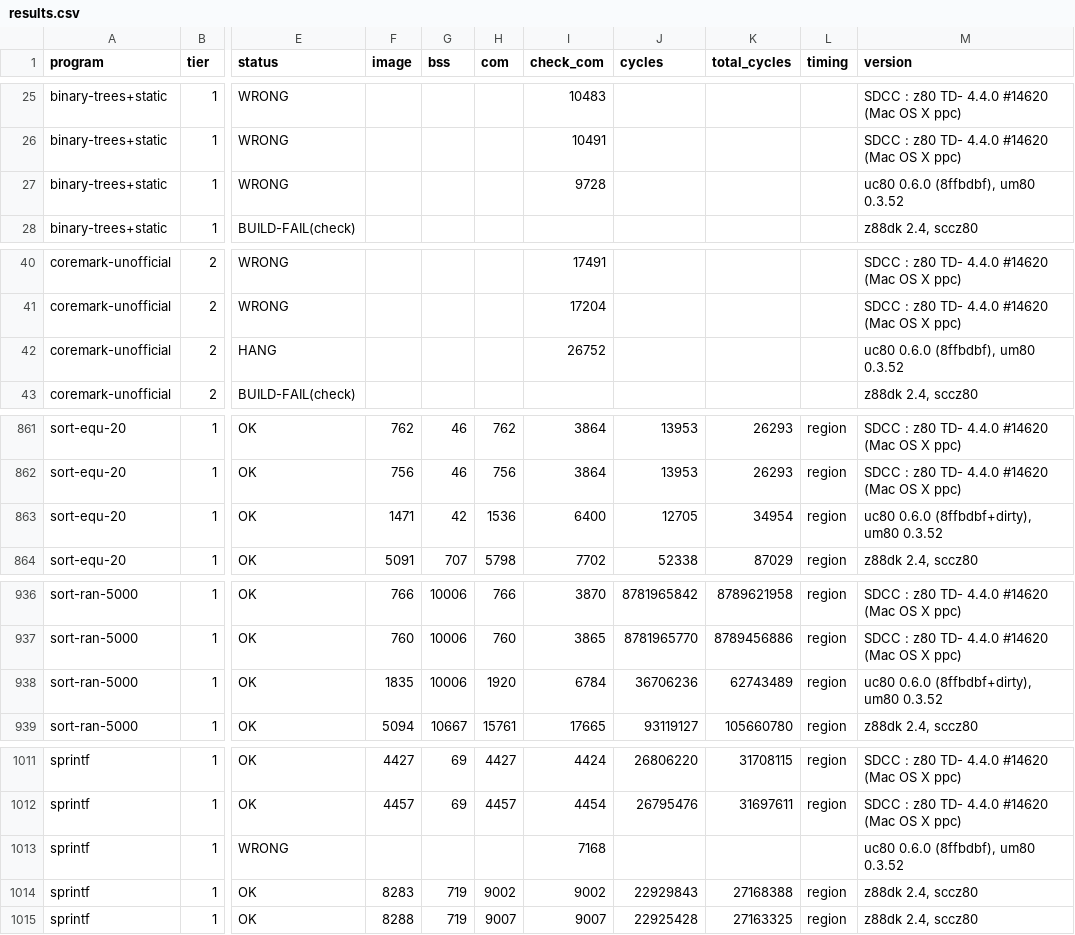
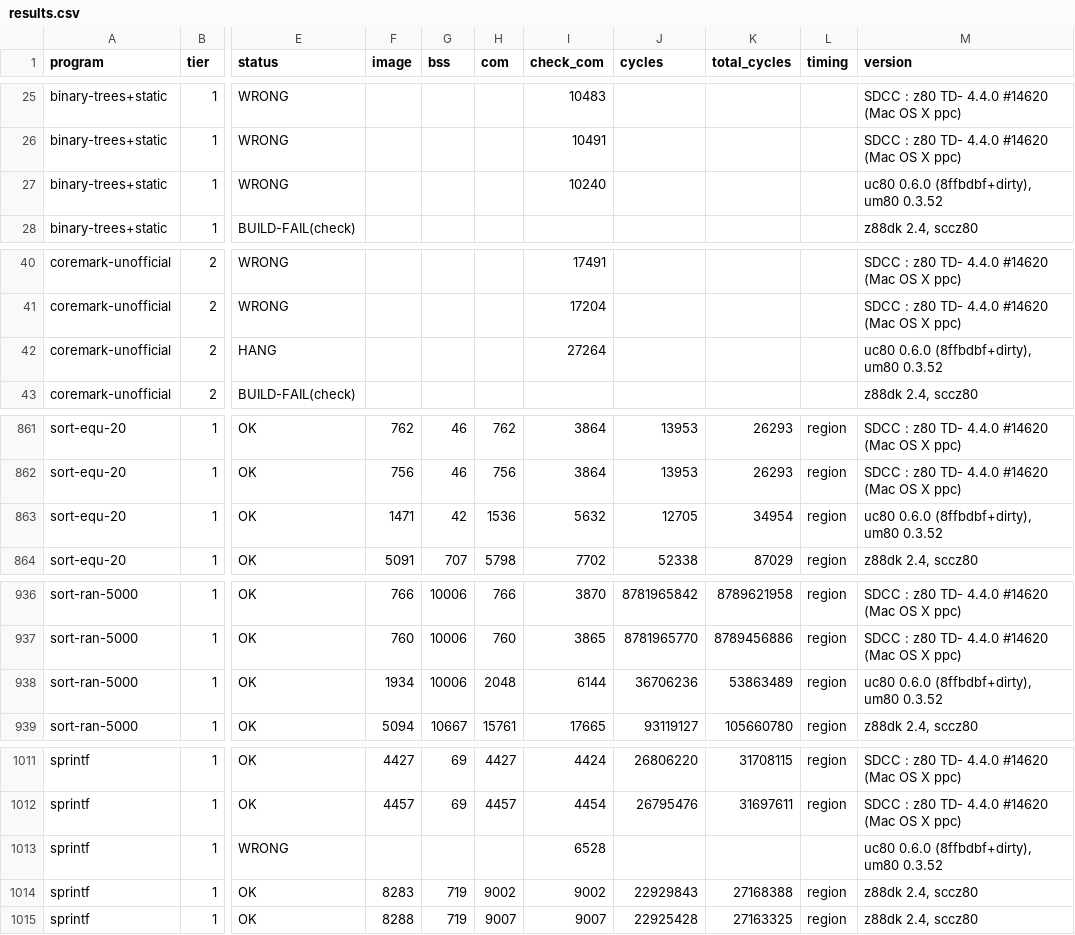
Before and after one commit to avwohl/uc80, a CSV file: bench/results/results.csv, drawn as a sheet; only a part is shown, gaps mark what is left out; the diff covers the shown part only; the diff names each change by its address in the sheet, - before the commit and + after, or states it on an @@ line.

```diff
--- a/bench/results/results.csv
+++ b/bench/results/results.csv
-I27 (check_com): 9728
+I27 (check_com): 10240
-M27 (version): uc80 0.6.0 (8ffbdbf), um80 0.3.52
+M27 (version): uc80 0.6.0 (8ffbdbf+dirty), um80 0.3.52
-I42 (check_com): 26752
+I42 (check_com): 27264
-M42 (version): uc80 0.6.0 (8ffbdbf), um80 0.3.52
+M42 (version): uc80 0.6.0 (8ffbdbf+dirty), um80 0.3.52
-I863 (check_com): 6400
+I863 (check_com): 5632
-F938 (image): 1835
+F938 (image): 1934
-H938 (com): 1920
+H938 (com): 2048
-I938 (check_com): 6784
+I938 (check_com): 6144
-K938 (total_cycles): 62743489
+K938 (total_cycles): 53863489
-I1013 (check_com): 7168
+I1013 (check_com): 6528
-M1013 (version): uc80 0.6.0 (8ffbdbf), um80 0.3.52
+M1013 (version): uc80 0.6.0 (8ffbdbf+dirty), um80 0.3.52
```
Also changed, not shown: 5 edited cells elsewhere in this file, 17 other files.
